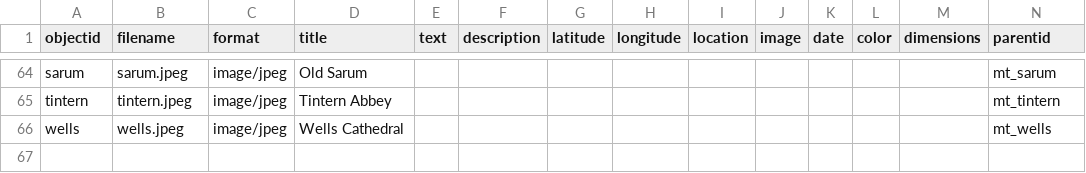
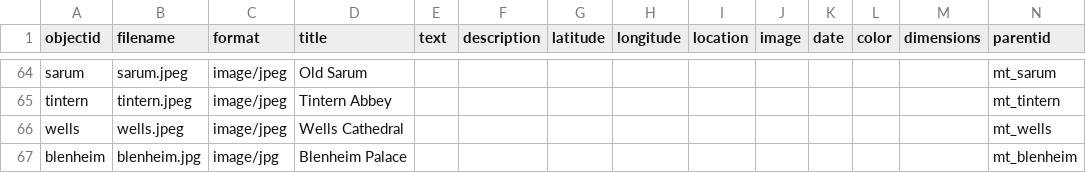
Before and after one commit to gewhelan-iu/Z652-final, a CSV file: _data/metadata-template.csv, drawn as a sheet; only a part is shown, gaps mark what is left out.

```diff
--- a/_data/metadata-template.csv
+++ b/_data/metadata-template.csv
@@ -66 +66,2 @@ tintern,tintern.jpeg,image/jpeg,Tintern Abbey,,,,,,,,,,mt_tintern
 wells,wells.jpeg,image/jpeg,Wells Cathedral,,,,,,,,,,mt_wells
+blenheim,blenheim.jpg,image/jpg,Blenheim Palace,,,,,,,,,,mt_blenheim
```
Also changed, not shown: 4 other files.
